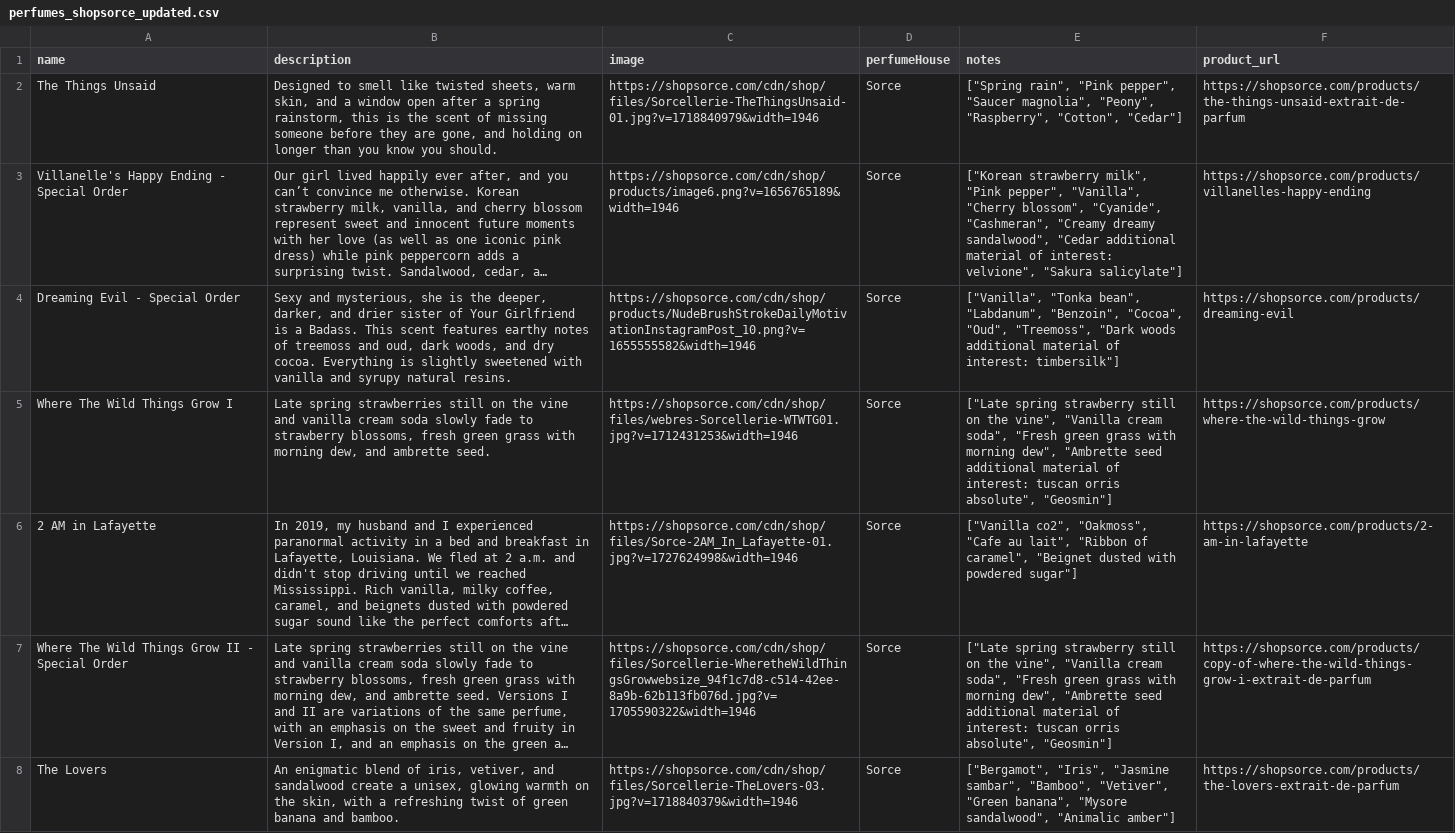
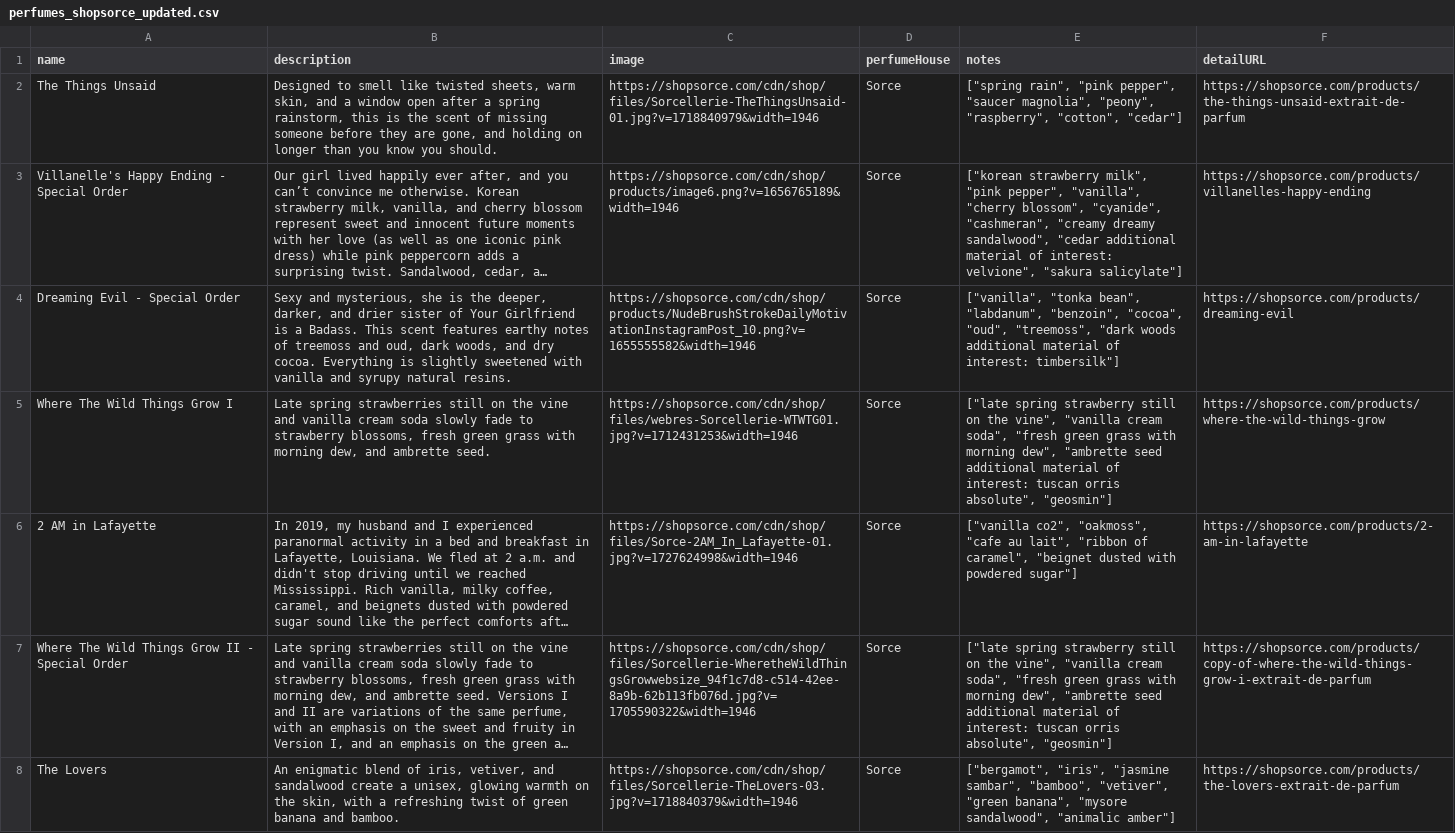
Before and after one commit to bwclovis-web/new-smell, a CSV file: csv/perfumes_shopsorce_updated.csv, drawn as a sheet; only a part is shown; long unchanged cells end in …; the diff covers the shown part only; the diff names each change by its address in the sheet, - before the commit and + after, or states it on an @@ line.

```diff
--- a/csv/perfumes_shopsorce_updated.csv
+++ b/csv/perfumes_shopsorce_updated.csv
-F1: product_url
+F1: detailURL
-E2 (notes): ["Spring rain", "Pink pepper", "Saucer magnolia", "Peony", "Raspberry", "Cotton", "Cedar"]
+E2 (notes): ["spring rain", "pink pepper", "saucer magnolia", "peony", "raspberry", "cotton", "cedar"]
-E3 (notes): ["Korean strawberry milk", "Pink pepper", "Vanilla", "Cherry blossom", "Cyanide", "Cashmeran", "Creamy dreamy sandalwood", "Cedar additional material of interest: velvione", "Sakura salicylate"]
+E3 (notes): ["korean strawberry milk", "pink pepper", "vanilla", "cherry blossom", "cyanide", "cashmeran", "creamy dreamy sandalwood", "cedar additional material of interest: velvione", "sakura salicylate"]
-E4 (notes): ["Vanilla", "Tonka bean", "Labdanum", "Benzoin", "Cocoa", "Oud", "Treemoss", "Dark woods additional…
+E4 (notes): ["vanilla", "tonka bean", "labdanum", "benzoin", "cocoa", "oud", "treemoss", "dark woods additional…
-E5 (notes): ["Late spring strawberry still on the vine", "Vanilla cream soda", "Fresh green grass with morning dew", "Ambrette seed additional material of interest: tuscan orris absolute", "Geosmin"]
+E5 (notes): ["late spring strawberry still on the vine", "vanilla cream soda", "fresh green grass with morning dew", "ambrette seed additional material of interest: tuscan orris absolute", "geosmin"]
-E6 (notes): ["Vanilla co2", "Oakmoss", "Cafe au lait", "Ribbon of caramel", "Beignet dusted with…
+E6 (notes): ["vanilla co2", "oakmoss", "cafe au lait", "ribbon of caramel", "beignet dusted with…
-E7 (notes): ["Late spring strawberry still on the vine", "Vanilla cream soda", "Fresh green grass with morning dew", "Ambrette seed additional material of interest: tuscan orris absolute", "Geosmin"]
+E7 (notes): ["late spring strawberry still on the vine", "vanilla cream soda", "fresh green grass with morning dew", "ambrette seed additional material of interest: tuscan orris absolute", "geosmin"]
-E8 (notes): ["Bergamot", "Iris", "Jasmine sambar", "Bamboo", "Vetiver", "Green banana", "Mysore sandalwood", "Animalic amber"]
+E8 (notes): ["bergamot", "iris", "jasmine sambar", "bamboo", "vetiver", "green banana", "mysore sandalwood", "animalic amber"]
```
Also changed, not shown: 62 edited cells elsewhere in this file, csv/bpal_enhanced_progress_1450.csv, csv/perfumes_akro_updated.csv, 19 other files.
